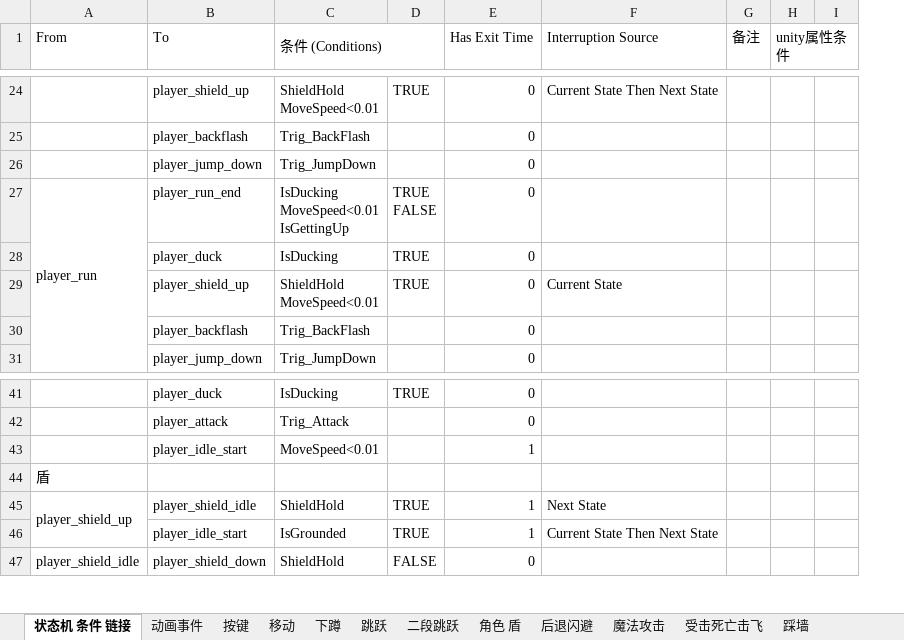
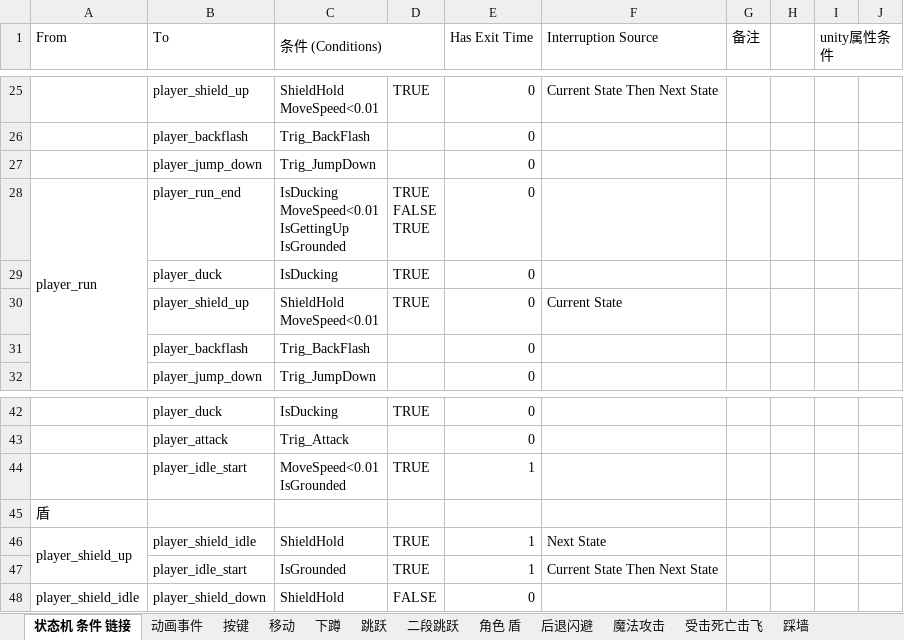
Before and after one commit to bushuaidewo-cmyk/UnityScripts, an Excel workbook: 状态机 链接 条件 说明.xlsx, sheet 状态机 条件 链接, drawn as a sheet; only a part is shown, gaps mark what is left out; values as stored, in another font and other column widths than the file's, no cell formats; addresses are those after the commit; ↵ is a line break in a cell; the diff covers the shown part only; the diff names each change by its address in the sheet, - before the commit and + after, or states it on an @@ line.

```diff
--- a/状态机 链接 条件 说明.xlsx (sheet 状态机 条件 链接)
+++ b/状态机 链接 条件 说明.xlsx (sheet 状态机 条件 链接)
+column H, empty
-C28 (条件 (Conditions)): IsDucking ↵ MoveSpeed<0.01 ↵ IsGettingUp
+C28 (条件 (Conditions)): IsDucking ↵ MoveSpeed<0.01 ↵ IsGettingUp ↵ IsGrounded
-D28: TRUE ↵ FALSE
+D28: TRUE ↵ FALSE ↵ TRUE
-C44 (条件 (Conditions)): MoveSpeed<0.01
+C44 (条件 (Conditions)): MoveSpeed<0.01 ↵ IsGrounded
-D44: (empty)
+D44: TRUE
```
Also changed, not shown: 4 added rows, 2 removed rows, 10 edited cells and merged cells elsewhere in this sheet, sheet 踩墙, cell formats, 2 other files.
